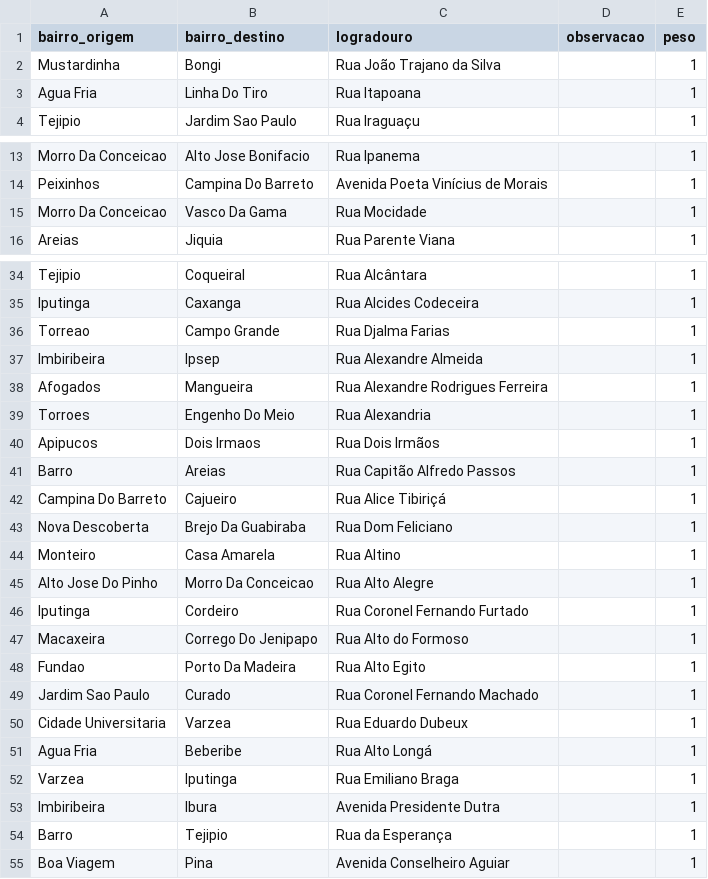
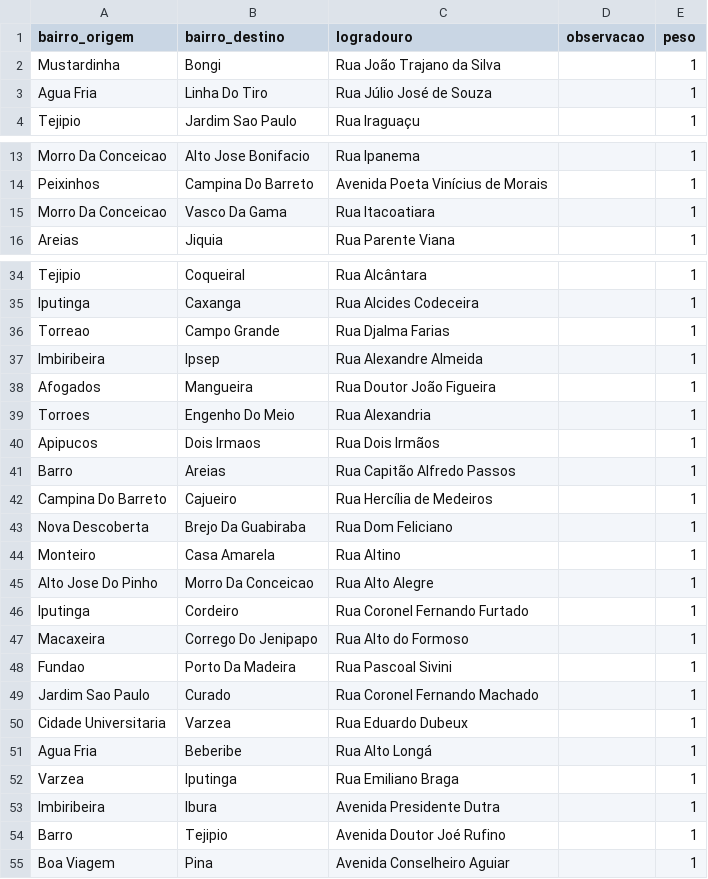
Before and after one commit to Fcc2187/projeto-grafos, a CSV file: data/adjacencia_bairros.csv, drawn as a sheet; only a part is shown, gaps mark what is left out; the diff covers the shown part only.

```diff
--- a/data/adjacencia_bairros.csv
+++ b/data/adjacencia_bairros.csv
@@ -2,3 +2,3 @@ bairro_origem,bairro_destino,logradouro,observacao,peso
 Mustardinha,Bongi,Rua João Trajano da Silva,,1
-Agua Fria,Linha Do Tiro,Rua Itapoana,,1
+Agua Fria,Linha Do Tiro,Rua Júlio José de Souza,,1
 Tejipio,Jardim Sao Paulo,Rua Iraguaçu,,1
@@ -14,3 +14,3 @@ Morro Da Conceicao,Alto Jose Bonifacio,Rua Ipanema,,1
 Peixinhos,Campina Do Barreto,Avenida Poeta Vinícius de Morais,,1
-Morro Da Conceicao,Vasco Da Gama,Rua Mocidade,,1
+Morro Da Conceicao,Vasco Da Gama,Rua Itacoatiara,,1
 Areias,Jiquia,Rua Parente Viana,,1
@@ -37,3 +37,3 @@ Torreao,Campo Grande,Rua Djalma Farias,,1
 Imbiribeira,Ipsep,Rua Alexandre Almeida,,1
-Afogados,Mangueira,Rua Alexandre Rodrigues Ferreira,,1
+Afogados,Mangueira,Rua Doutor João Figueira,,1
 Torroes,Engenho Do Meio,Rua Alexandria,,1
@@ -41,3 +41,3 @@ Apipucos,Dois Irmaos,Rua Dois Irmãos,,1
 Barro,Areias,Rua Capitão Alfredo Passos,,1
-Campina Do Barreto,Cajueiro,Rua Alice Tibiriçá,,1
+Campina Do Barreto,Cajueiro,Rua Hercília de Medeiros,,1
 Nova Descoberta,Brejo Da Guabiraba,Rua Dom Feliciano,,1
@@ -47,3 +47,3 @@ Iputinga,Cordeiro,Rua Coronel Fernando Furtado,,1
 Macaxeira,Corrego Do Jenipapo,Rua Alto do Formoso,,1
-Fundao,Porto Da Madeira,Rua Alto Egito,,1
+Fundao,Porto Da Madeira,Rua Pascoal Sivini,,1
 Jardim Sao Paulo,Curado,Rua Coronel Fernando Machado,,1
@@ -53,3 +53,3 @@ Varzea,Iputinga,Rua Emiliano Braga,,1
 Imbiribeira,Ibura,Avenida Presidente Dutra,,1
-Barro,Tejipio,Rua da Esperança,,1
+Barro,Tejipio,Avenida Doutor Joé Rufino,,1
 Boa Viagem,Pina,Avenida Conselheiro Aguiar,,1
```
Also changed, not shown: 8 removed rows and 12 edited cells elsewhere in this file, out/ego_bairro.csv, out/graus.csv, 5 other files.
